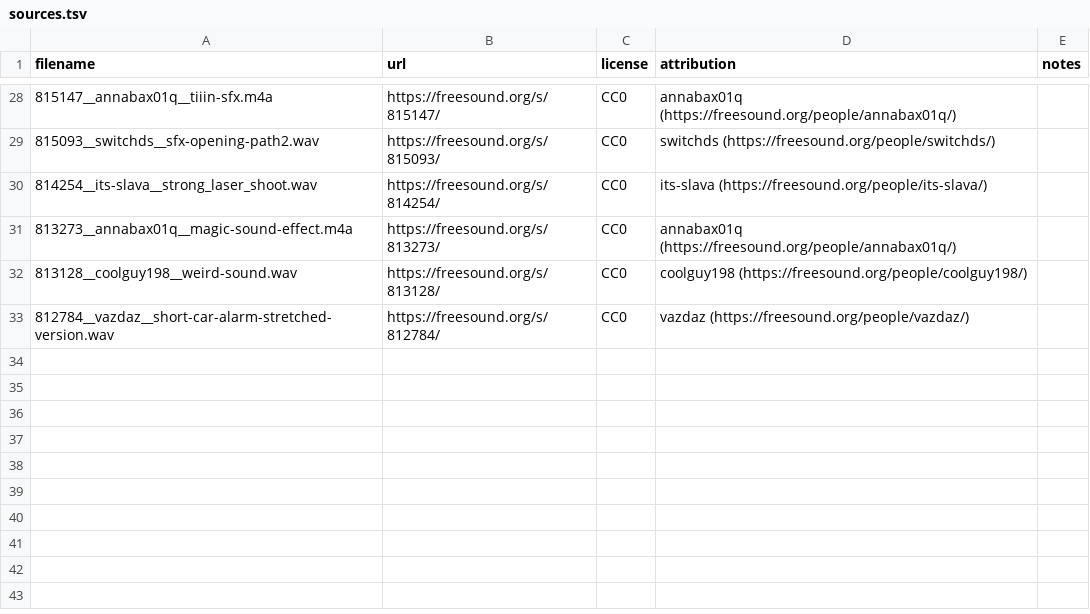
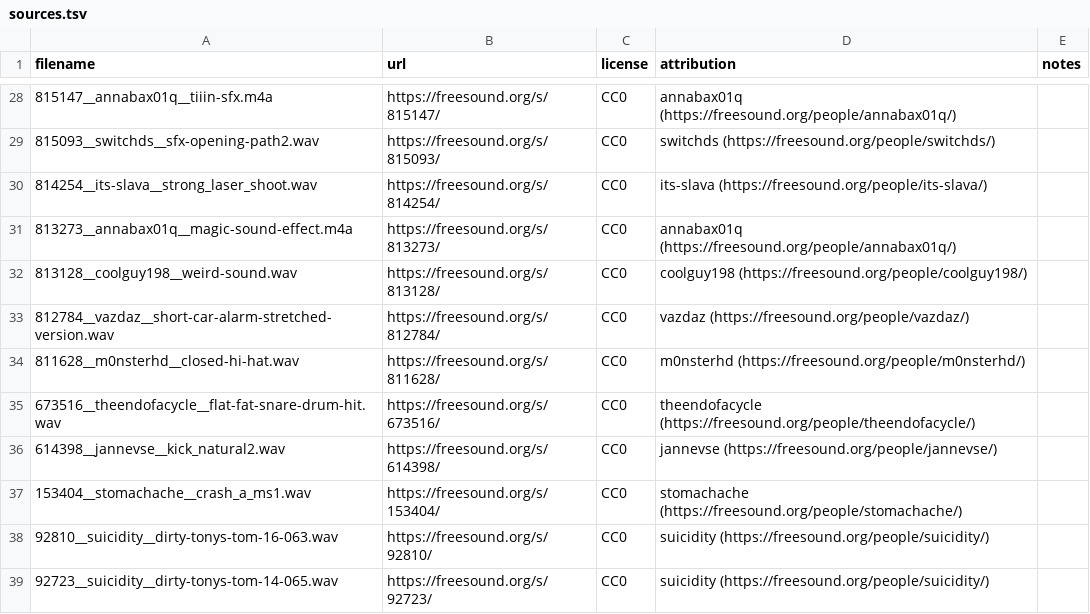
Before and after one commit to mandakan/bodn-esp32, a TSV file: assets/audio/sources.tsv, drawn as a sheet; only a part is shown, gaps mark what is left out.

```diff
--- a/assets/audio/sources.tsv
+++ b/assets/audio/sources.tsv
@@ -33 +33,7 @@ filename	url	license	attribution	notes
 812784__vazdaz__short-car-alarm-stretched-version.wav	https://freesound.org/s/812784/	CC0	vazdaz (https://freesound.org/people/vazdaz/)	
+811628__m0nsterhd__closed-hi-hat.wav	https://freesound.org/s/811628/	CC0	m0nsterhd (https://freesound.org/people/m0nsterhd/)	
+673516__theendofacycle__flat-fat-snare-drum-hit.wav	https://freesound.org/s/673516/	CC0	theendofacycle (https://freesound.org/people/theendofacycle/)	
+614398__jannevse__kick_natural2.wav	https://freesound.org/s/614398/	CC0	jannevse (https://freesound.org/people/jannevse/)	
+153404__stomachache__crash_a_ms1.wav	https://freesound.org/s/153404/	CC0	stomachache (https://freesound.org/people/stomachache/)	
+92810__suicidity__dirty-tonys-tom-16-063.wav	https://freesound.org/s/92810/	CC0	suicidity (https://freesound.org/people/suicidity/)	
+92723__suicidity__dirty-tonys-tom-14-065.wav	https://freesound.org/s/92723/	CC0	suicidity (https://freesound.org/people/suicidity/)	
```
Also changed, not shown: 9 other files.
